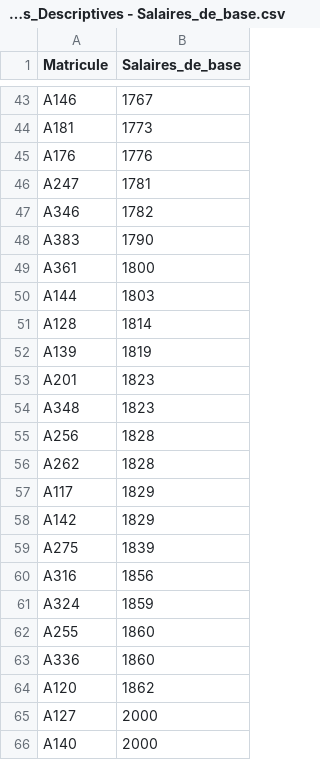
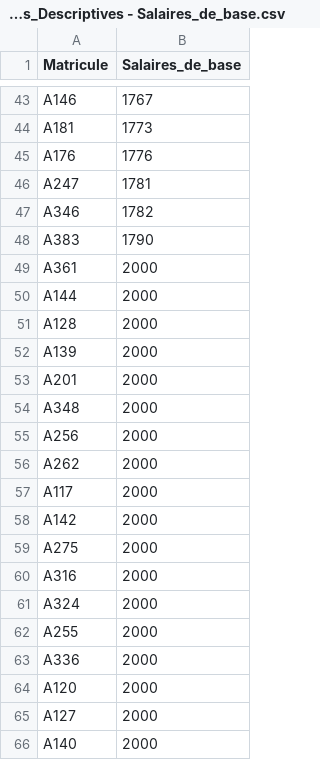
Before and after one commit to ArnaudCoulon/HRAnalytics.fr, a CSV file: Analytics/Statistiques_Descriptives/DataSet_Statistiques_Descriptives - Salaires_de_base.csv, drawn as a sheet; only a part is shown, gaps mark what is left out.

Commit message:
Update DataSet_Statistiques_Descriptives - Salaires_de_base.csv

```diff
--- a/Analytics/Statistiques_Descriptives/DataSet_Statistiques_Descriptives - Salaires_de_base.csv
+++ b/Analytics/Statistiques_Descriptives/DataSet_Statistiques_Descriptives - Salaires_de_base.csv
@@ -48,18 +48,18 @@ A346,1782
 A383,1790
-A361,1800
-A144,1803
-A128,1814
-A139,1819
-A201,1823
-A348,1823
-A256,1828
-A262,1828
-A117,1829
-A142,1829
-A275,1839
-A316,1856
-A324,1859
-A255,1860
-A336,1860
-A120,1862
+A361,2000
+A144,2000
+A128,2000
+A139,2000
+A201,2000
+A348,2000
+A256,2000
+A262,2000
+A117,2000
+A142,2000
+A275,2000
+A316,2000
+A324,2000
+A255,2000
+A336,2000
+A120,2000
 A127,2000
```
